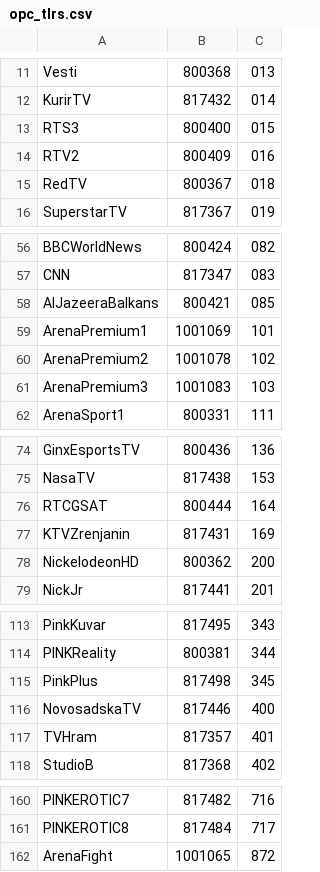
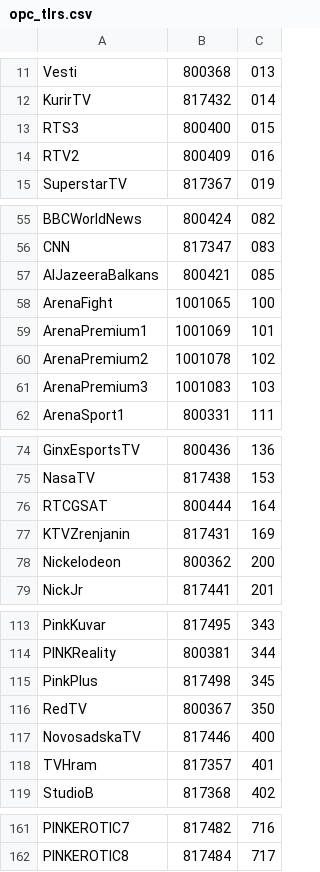
Before and after one commit to vrusch/python, a CSV file: opc_tlrs.csv, drawn as a sheet; only a part is shown, gaps mark what is left out.

```diff
--- a/opc_tlrs.csv
+++ b/opc_tlrs.csv
@@ -14,3 +14,2 @@ RTS3;800400;015
 RTV2;800409;016
-RedTV;800367;018
 SuperstarTV;817367;019
@@ -58,2 +57,3 @@ CNN;817347;083
 AlJazeeraBalkans;800421;085
+ArenaFight;1001065;100
 ArenaPremium1;1001069;101
@@ -77,3 +77,3 @@ RTCGSAT;800444;164
 KTVZrenjanin;817431;169
-NickelodeonHD;800362;200
+Nickelodeon;800362;200
 NickJr;817441;201
@@ -115,2 +115,3 @@ PINKReality;800381;344
 PinkPlus;817498;345
+RedTV;800367;350
 NovosadskaTV;817446;400
@@ -161,2 +162 @@ PINKEROTIC7;817482;716
 PINKEROTIC8;817484;717
-ArenaFight;1001065;872
```
Also changed, not shown: 1 other file.
